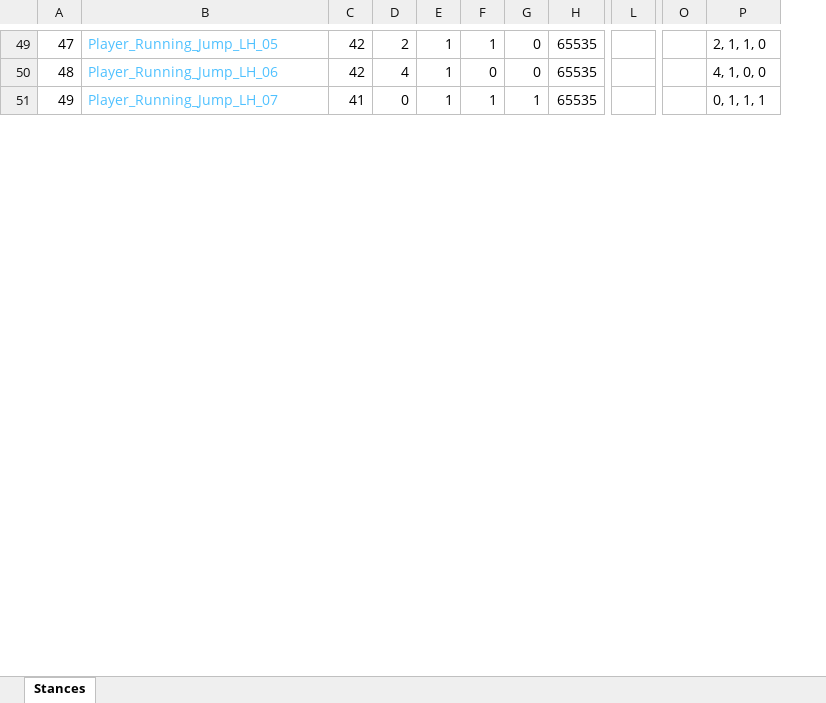
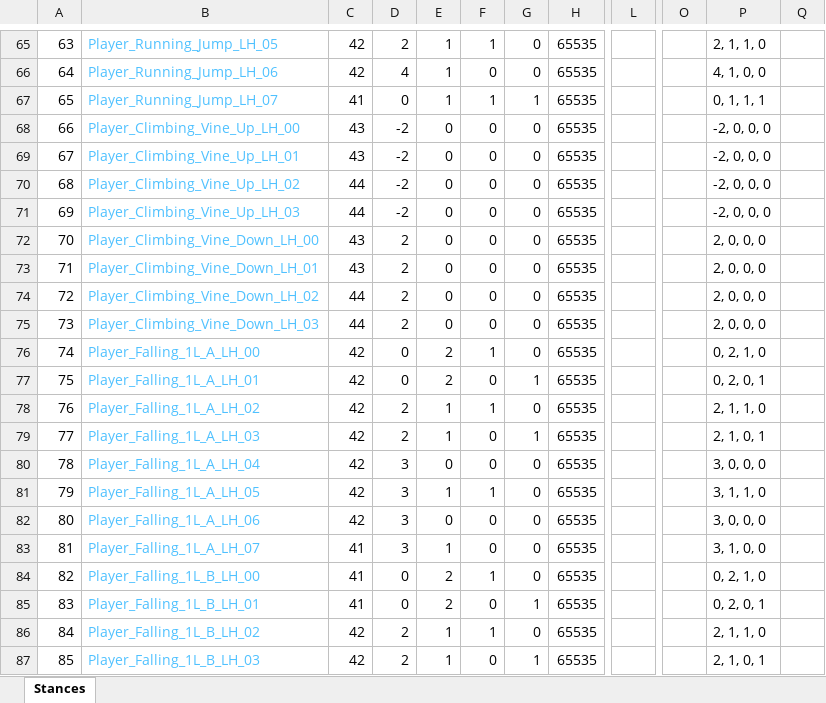
Before and after one commit to Press-Play-On-Tape/BananaDash, an Excel workbook: Bananas/Arrays_Only.xlsx, sheet Stances, drawn as a sheet; only a part is shown, gaps mark what is left out; values as stored, in another font and other column widths than the file's, no borders; removed rows and columns are numbered as before the commit, all else as after; rows hold the shown columns only; the diff covers the shown part only; the diff names each change by its address in the sheet, - before the commit and + after, or states it on an @@ line.

```diff
--- a/Bananas/Arrays_Only.xlsx (sheet Stances)
+++ b/Bananas/Arrays_Only.xlsx (sheet Stances)
-column L, empty
+column L, empty
-column O, empty
+column O, empty
+column Q, empty
@@ column A renumbered between rows 47 and 125 @@
+row 68: 66 | Player_Climbing_Vine_Up_LH_00 | 43 | -2 | 0 | 0 | 0 | 65535 |  |  | -2, 0, 0, 0
+row 69: 67 | Player_Climbing_Vine_Up_LH_01 | 43 | -2 | 0 | 0 | 0 | 65535 |  |  | -2, 0, 0, 0
+row 70: 68 | Player_Climbing_Vine_Up_LH_02 | 44 | -2 | 0 | 0 | 0 | 65535 |  |  | -2, 0, 0, 0
+row 71: 69 | Player_Climbing_Vine_Up_LH_03 | 44 | -2 | 0 | 0 | 0 | 65535 |  |  | -2, 0, 0, 0
+row 72: 70 | Player_Climbing_Vine_Down_LH_00 | 43 | 2 | 0 | 0 | 0 | 65535 |  |  | 2, 0, 0, 0
+row 73: 71 | Player_Climbing_Vine_Down_LH_01 | 43 | 2 | 0 | 0 | 0 | 65535 |  |  | 2, 0, 0, 0
+row 74: 72 | Player_Climbing_Vine_Down_LH_02 | 44 | 2 | 0 | 0 | 0 | 65535 |  |  | 2, 0, 0, 0
+row 75: 73 | Player_Climbing_Vine_Down_LH_03 | 44 | 2 | 0 | 0 | 0 | 65535 |  |  | 2, 0, 0, 0
+row 76: 74 | Player_Falling_1L_A_LH_00 | 42 | 0 | 2 | 1 | 0 | 65535 |  |  | 0, 2, 1, 0
+row 77: 75 | Player_Falling_1L_A_LH_01 | 42 | 0 | 2 | 0 | 1 | 65535 |  |  | 0, 2, 0, 1
+row 78: 76 | Player_Falling_1L_A_LH_02 | 42 | 2 | 1 | 1 | 0 | 65535 |  |  | 2, 1, 1, 0
+row 79: 77 | Player_Falling_1L_A_LH_03 | 42 | 2 | 1 | 0 | 1 | 65535 |  |  | 2, 1, 0, 1
+row 80: 78 | Player_Falling_1L_A_LH_04 | 42 | 3 | 0 | 0 | 0 | 65535 |  |  | 3, 0, 0, 0
+row 81: 79 | Player_Falling_1L_A_LH_05 | 42 | 3 | 1 | 1 | 0 | 65535 |  |  | 3, 1, 1, 0
+row 82: 80 | Player_Falling_1L_A_LH_06 | 42 | 3 | 0 | 0 | 0 | 65535 |  |  | 3, 0, 0, 0
+row 83: 81 | Player_Falling_1L_A_LH_07 | 41 | 3 | 1 | 0 | 0 | 65535 |  |  | 3, 1, 0, 0
+row 84: 82 | Player_Falling_1L_B_LH_00 | 41 | 0 | 2 | 1 | 0 | 65535 |  |  | 0, 2, 1, 0
+row 85: 83 | Player_Falling_1L_B_LH_01 | 41 | 0 | 2 | 0 | 1 | 65535 |  |  | 0, 2, 0, 1
+row 86: 84 | Player_Falling_1L_B_LH_02 | 42 | 2 | 1 | 1 | 0 | 65535 |  |  | 2, 1, 1, 0
+row 87: 85 | Player_Falling_1L_B_LH_03 | 42 | 2 | 1 | 0 | 1 | 65535 |  |  | 2, 1, 0, 1
```
Also changed, not shown: 80 added rows and 17 edited cells elsewhere in this sheet, formulas that keep their value, 43 other files.
